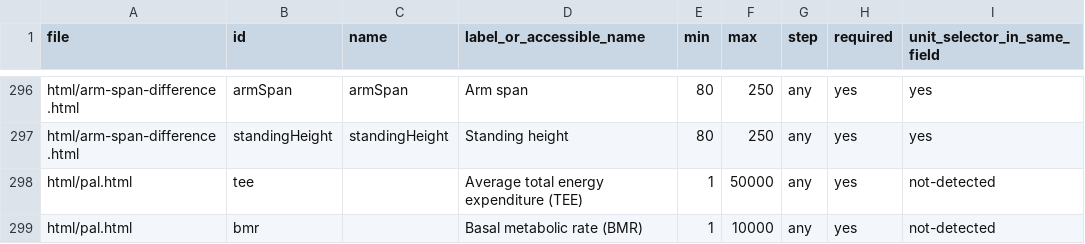
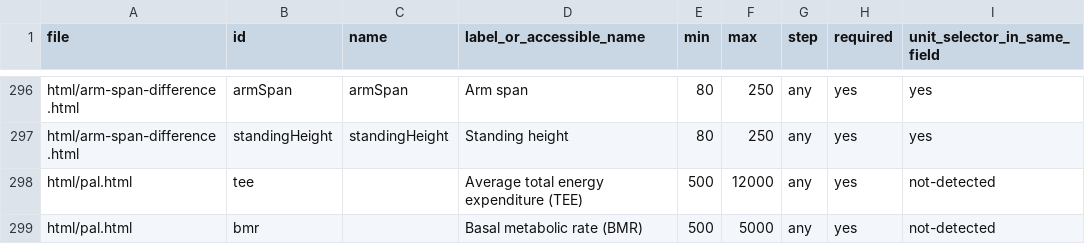
Before and after one commit to clerfit/Clerfit, a CSV file: FIELD_VALIDATION_AUDIT.csv, drawn as a sheet; only a part is shown, gaps mark what is left out; the diff names each change by its address in the sheet, - before the commit and + after, or states it on an @@ line.

Commit message:
Sync PAL energy input bounds with the calculator's validated domain

```diff
--- a/FIELD_VALIDATION_AUDIT.csv
+++ b/FIELD_VALIDATION_AUDIT.csv
-E298:E299 (min): 1
+E298:E299 (min): 500
-F298 (max): 50000
+F298 (max): 12000
-F299 (max): 10000
+F299 (max): 5000
```
